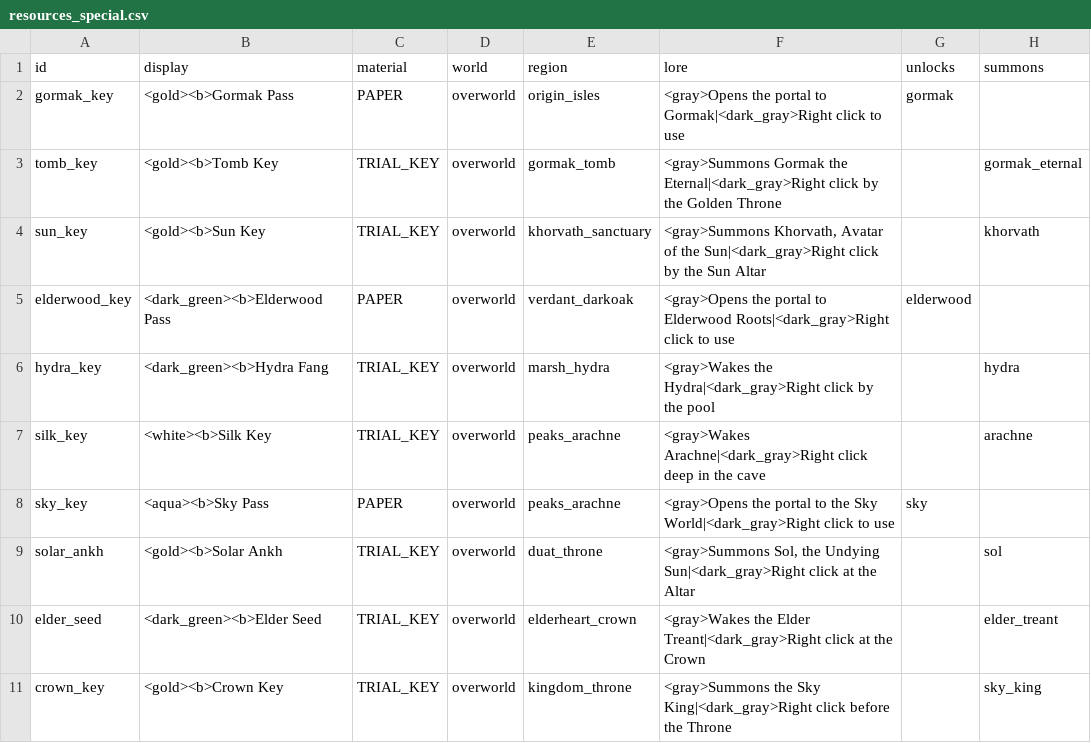
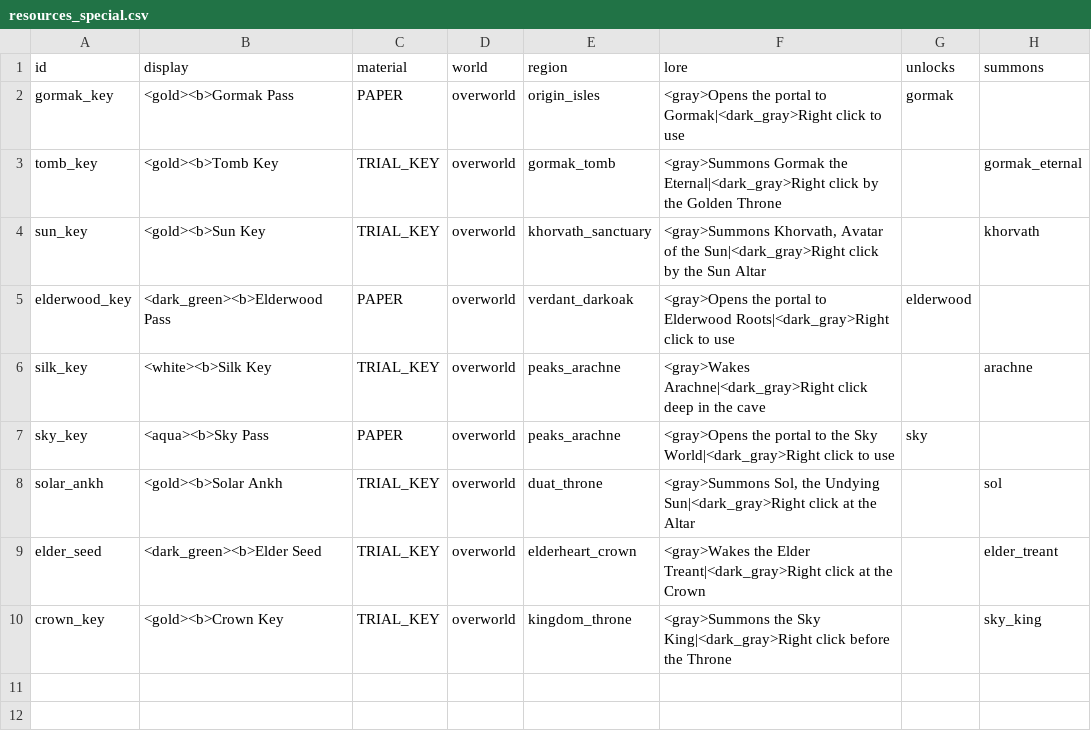
Before and after one commit to charky-p/aurora-plugin, a CSV file: scripts/data/items/resources_special.csv, drawn as a sheet.

```diff
--- a/scripts/data/items/resources_special.csv
+++ b/scripts/data/items/resources_special.csv
@@ -5,3 +5,2 @@ sun_key,<gold><b>Sun Key,TRIAL_KEY,overworld,khorvath_sanctuary,"<gray>Summons K
 elderwood_key,<dark_green><b>Elderwood Pass,PAPER,overworld,verdant_darkoak,<gray>Opens the portal to Elderwood Roots|<dark_gray>Right click to use,elderwood,
-hydra_key,<dark_green><b>Hydra Fang,TRIAL_KEY,overworld,marsh_hydra,<gray>Wakes the Hydra|<dark_gray>Right click by the pool,,hydra
 silk_key,<white><b>Silk Key,TRIAL_KEY,overworld,peaks_arachne,<gray>Wakes Arachne|<dark_gray>Right click deep in the cave,,arachne
```
Also changed, not shown: scripts/data/items/resources.csv, scripts/data/shops/upgrades.csv, 38 other files.
